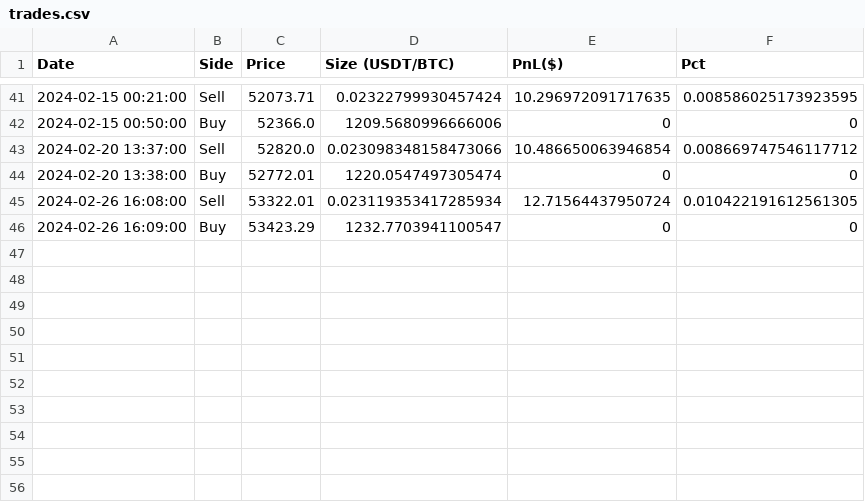
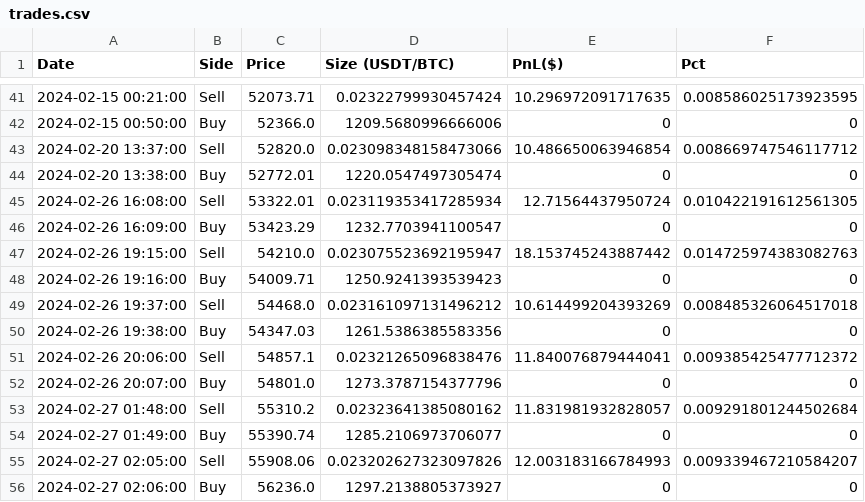
Before and after one commit to mt-hill/trading_bot_demo, a CSV file: .data/trades.csv, drawn as a sheet; only a part is shown, gaps mark what is left out; the diff names each change by its address in the sheet, - before the commit and + after, or states it on an @@ line.

```diff
--- a/.data/trades.csv
+++ b/.data/trades.csv
+row 47: 2024-02-26 19:15:00 | Sell | 54210.0 | 0.023075523692195947 | 18.153745243887442 | 0.014725974383082763
+row 48: 2024-02-26 19:16:00 | Buy | 54009.71 | 1250.9241393539423 | 0 | 0
+row 49: 2024-02-26 19:37:00 | Sell | 54468.0 | 0.023161097131496212 | 10.614499204393269 | 0.008485326064517018
+row 50: 2024-02-26 19:38:00 | Buy | 54347.03 | 1261.5386385583356 | 0 | 0
+row 51: 2024-02-26 20:06:00 | Sell | 54857.1 | 0.02321265096838476 | 11.840076879444041 | 0.009385425477712372
+row 52: 2024-02-26 20:07:00 | Buy | 54801.0 | 1273.3787154377796 | 0 | 0
+row 53: 2024-02-27 01:48:00 | Sell | 55310.2 | 0.02323641385080162 | 11.831981932828057 | 0.009291801244502684
+row 54: 2024-02-27 01:49:00 | Buy | 55390.74 | 1285.2106973706077 | 0 | 0
+row 55: 2024-02-27 02:05:00 | Sell | 55908.06 | 0.023202627323097826 | 12.003183166784993 | 0.009339467210584207
+row 56: 2024-02-27 02:06:00 | Buy | 56236.0 | 1297.2138805373927 | 0 | 0
```
Also changed, not shown: 2 other files.
